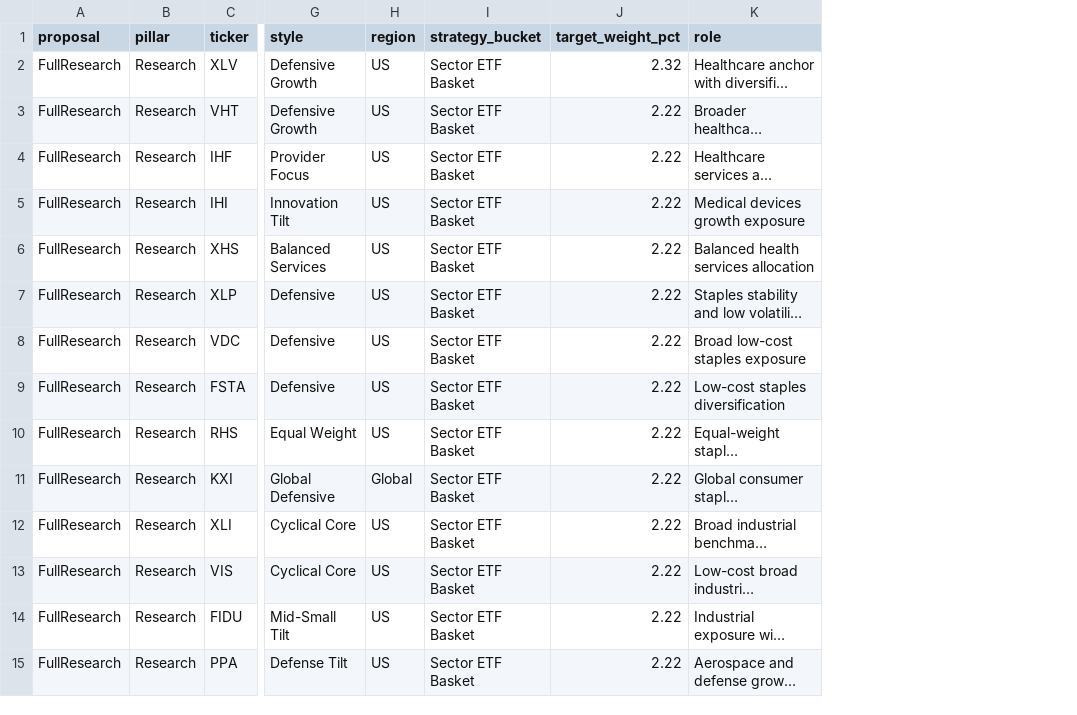
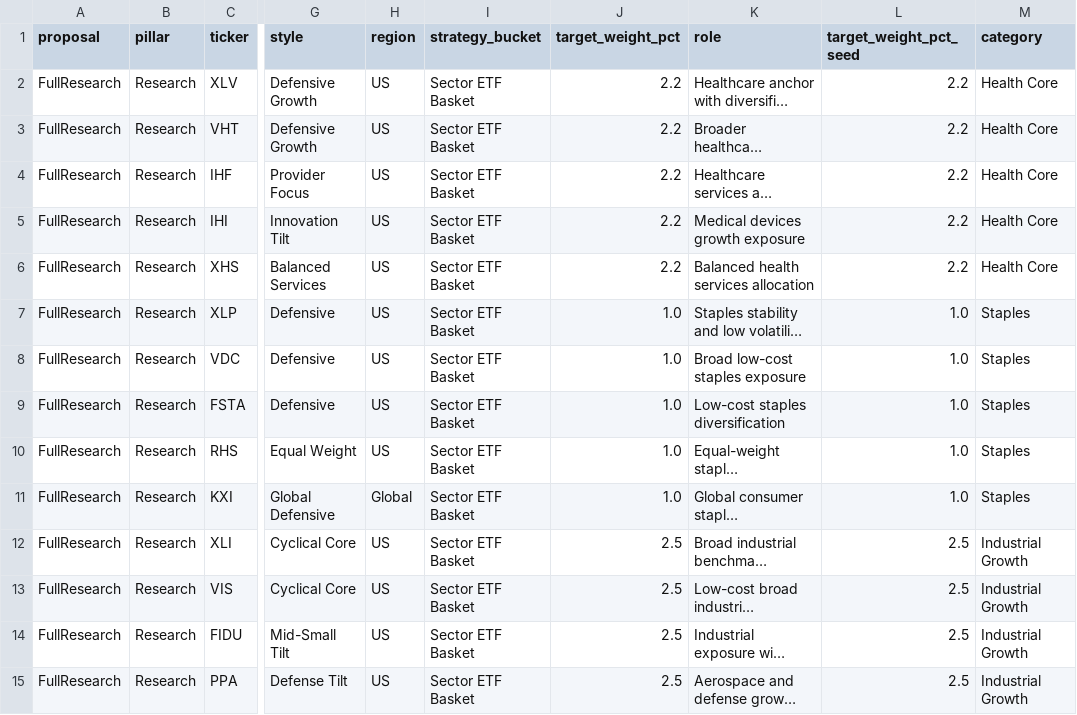
Before and after one commit to prajoria/OpenBB, a CSV file: Analysis/full_research_proposal_weights.csv, drawn as a sheet; only a part is shown, gaps mark what is left out; long unchanged cells end in …; the diff covers the shown part only; the diff names each change by its address in the sheet, - before the commit and + after, or states it on an @@ line.

Commit message:
feat(analysis): seed full research portfolio weights and rebalance to 100

```diff
--- a/Analysis/full_research_proposal_weights.csv
+++ b/Analysis/full_research_proposal_weights.csv
+column L (target_weight_pct_seed), rows 2-15: 2.2 | 2.2 | 2.2 | 2.2 | 2.2 | 1.0 | 1.0 | 1.0 | 1.0 | 1.0 | 2.5 | 2.5 | 2.5 | 2.5
+column M (category), rows 2-15: Health Core | Health Core | Health Core | Health Core | Health Core | Staples | Staples | Staples | Staples | Staples | Industrial Growth | Industrial Growth | Industrial Growth | Industrial Growth
-J2 (target_weight_pct): 2.32
+J2 (target_weight_pct): 2.2
-J3:J6 (target_weight_pct): 2.22
+J3:J6 (target_weight_pct): 2.2
-J7:J11 (target_weight_pct): 2.22
+J7:J11 (target_weight_pct): 1.0
-J12:J15 (target_weight_pct): 2.22
+J12:J15 (target_weight_pct): 2.5
```
Also changed, not shown: 31 edited cells elsewhere in this file, 1 other file.
